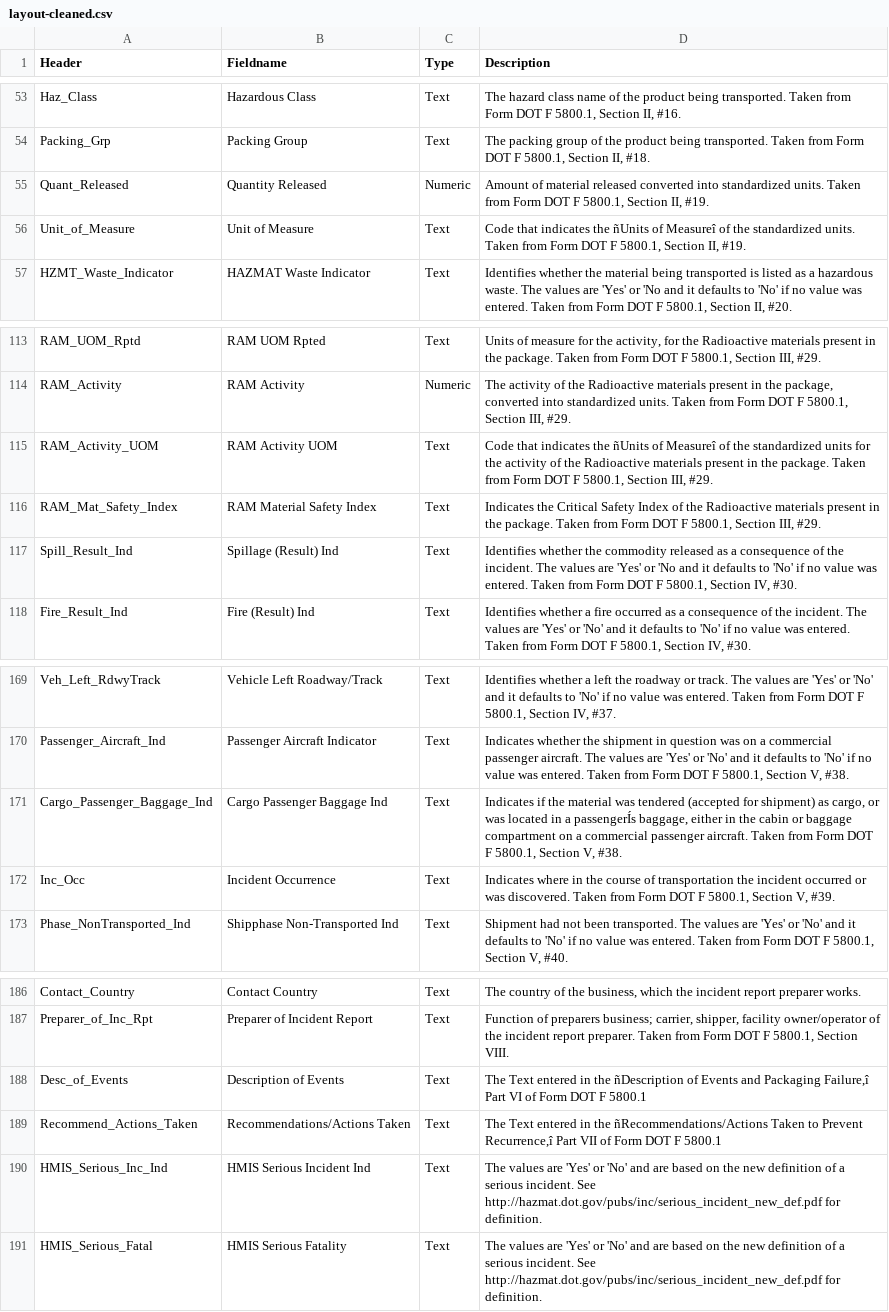
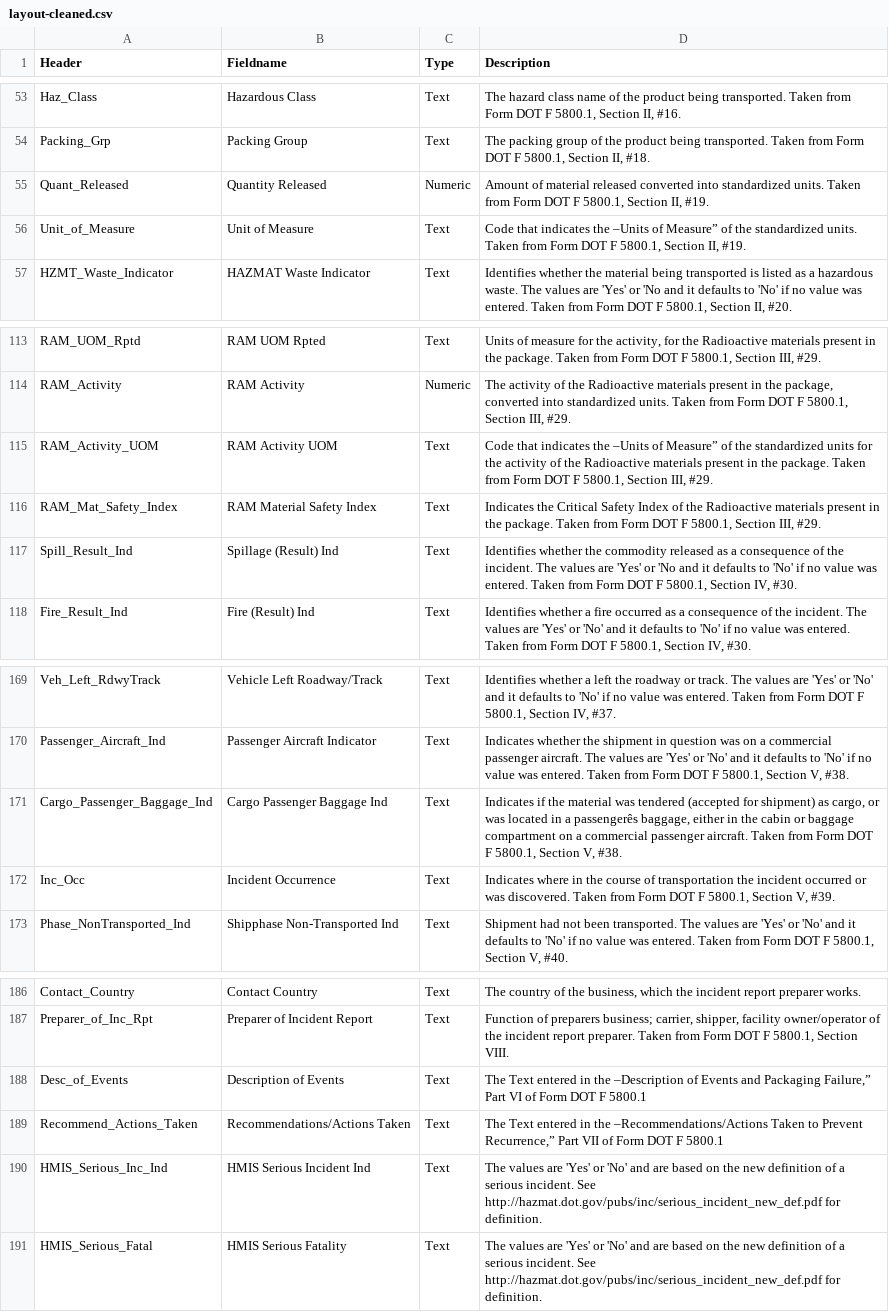
Before and after one commit to MinnPost/minnpost-hazmat, a CSV file: data/layout-cleaned.csv, drawn as a sheet; only a part is shown, gaps mark what is left out; the diff covers the shown part only.

```diff
--- a/data/layout-cleaned.csv
+++ b/data/layout-cleaned.csv
@@ -55,3 +55,3 @@ Packing_Grp,Packing Group ,Text,"The packing group of the product being transpor
 Quant_Released,Quantity Released ,Numeric,"Amount of material released converted into standardized units. Taken from Form DOT F 5800.1, Section II, #19."
-Unit_of_Measure,Unit of Measure ,Text,"Code that indicates the ñUnits of Measureî of the standardized units. Taken from Form DOT F 5800.1, Section II, #19."
+Unit_of_Measure,Unit of Measure ,Text,"Code that indicates the –Units of Measure” of the standardized units. Taken from Form DOT F 5800.1, Section II, #19."
 HZMT_Waste_Indicator,HAZMAT Waste Indicator ,Text,"Identifies whether the material being transported is listed as a hazardous waste. The values are 'Yes' or 'No and it defaults to 'No' if no value was entered. Taken from Form DOT F 5800.1, Section II, #20."
@@ -114,3 +114,3 @@ RAM_UOM_Rptd,RAM UOM Rpted ,Text,"Units of measure for the activity, for the Rad
 RAM_Activity,RAM Activity ,Numeric,"The activity of the Radioactive materials present in the package, converted into standardized units. Taken from Form DOT F 5800.1, Section III, #29."
-RAM_Activity_UOM,RAM Activity UOM ,Text,"Code that indicates the ñUnits of Measureî of the standardized units for the activity of the Radioactive materials present in the package. Taken from Form DOT F 5800.1, Section III, #29."
+RAM_Activity_UOM,RAM Activity UOM ,Text,"Code that indicates the –Units of Measure” of the standardized units for the activity of the Radioactive materials present in the package. Taken from Form DOT F 5800.1, Section III, #29."
 RAM_Mat_Safety_Index,RAM Material Safety Index ,Text,"Indicates the Critical Safety Index of the Radioactive materials present in the package. Taken from Form DOT F 5800.1, Section III, #29."
@@ -170,3 +170,3 @@ Veh_Left_RdwyTrack,Vehicle Left Roadway/Track ,Text,"Identifies whether a left t
 Passenger_Aircraft_Ind,Passenger Aircraft Indicator ,Text,"Indicates whether the shipment in question was on a commercial passenger aircraft. The values are 'Yes' or 'No' and it defaults to 'No' if no value was entered. Taken from Form DOT F 5800.1, Section V, #38."
-Cargo_Passenger_Baggage_Ind,Cargo Passenger Baggage Ind ,Text,"Indicates if the material was tendered (accepted for shipment) as cargo, or was located in a passengerÍs baggage, either in the cabin or baggage compartment on a commercial passenger aircraft. Taken from Form DOT F 5800.1, Section V, #38."
+Cargo_Passenger_Baggage_Ind,Cargo Passenger Baggage Ind ,Text,"Indicates if the material was tendered (accepted for shipment) as cargo, or was located in a passengerês baggage, either in the cabin or baggage compartment on a commercial passenger aircraft. Taken from Form DOT F 5800.1, Section V, #38."
 Inc_Occ,Incident Occurrence ,Text,"Indicates where in the course of transportation the incident occurred or was discovered. Taken from Form DOT F 5800.1, Section V, #39."
@@ -187,4 +187,4 @@ Contact_Country,Contact Country ,Text,"The country of the business, which the in
 Preparer_of_Inc_Rpt,Preparer of Incident Report ,Text,"Function of preparers business; carrier, shipper, facility owner/operator of the incident report preparer. Taken from Form DOT F 5800.1, Section VIII."
-Desc_of_Events,Description of Events ,Text,"The Text entered in the ñDescription of Events and Packaging Failure,î Part VI of Form DOT F 5800.1 "
-Recommend_Actions_Taken,Recommendations/Actions Taken ,Text,"The Text entered in the ñRecommendations/Actions Taken to Prevent Recurrence,î Part VII of Form DOT F 5800.1 "
+Desc_of_Events,Description of Events ,Text,"The Text entered in the –Description of Events and Packaging Failure,” Part VI of Form DOT F 5800.1 "
+Recommend_Actions_Taken,Recommendations/Actions Taken ,Text,"The Text entered in the –Recommendations/Actions Taken to Prevent Recurrence,” Part VII of Form DOT F 5800.1 "
 HMIS_Serious_Inc_Ind,HMIS Serious Incident Ind ,Text,The values are 'Yes' or 'No' and are based on the new definition of a serious incident. See http://hazmat.dot.gov/pubs/inc/serious_incident_new_def.pdf for definition.
```
Also changed, not shown: 1 added row and 9 edited cells elsewhere in this file, 2 other files.
